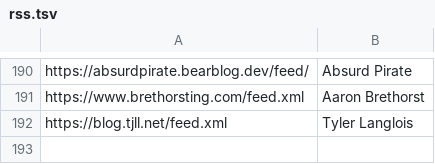
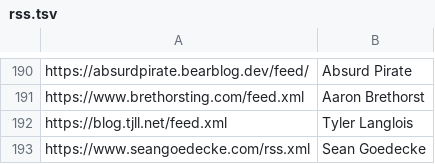
Before and after one commit to mitchpaulus/dotfiles, a TSV file: rss.tsv, drawn as a sheet; only a part is shown, gaps mark what is left out.

Commit message:
Update RSS

```diff
--- a/rss.tsv
+++ b/rss.tsv
@@ -192 +192,2 @@ https://www.brethorsting.com/feed.xml	Aaron Brethorst
 https://blog.tjll.net/feed.xml	Tyler Langlois
+https://www.seangoedecke.com/rss.xml	Sean Goedecke
```
